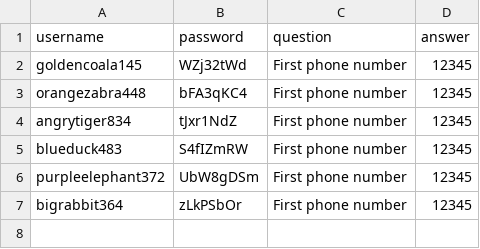
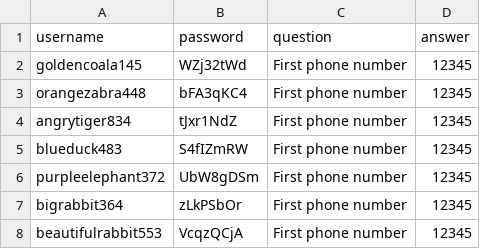
Before and after one commit to gs256/random-account-credentials, a CSV file: credentials.csv, drawn as a sheet; the diff names each change by its address in the sheet, - before the commit and + after, or states it on an @@ line.

Commit message:
New credentials

```diff
--- a/credentials.csv
+++ b/credentials.csv
+row 8: beautifulrabbit553 | VcqzQCjA | First phone number | 12345
```
